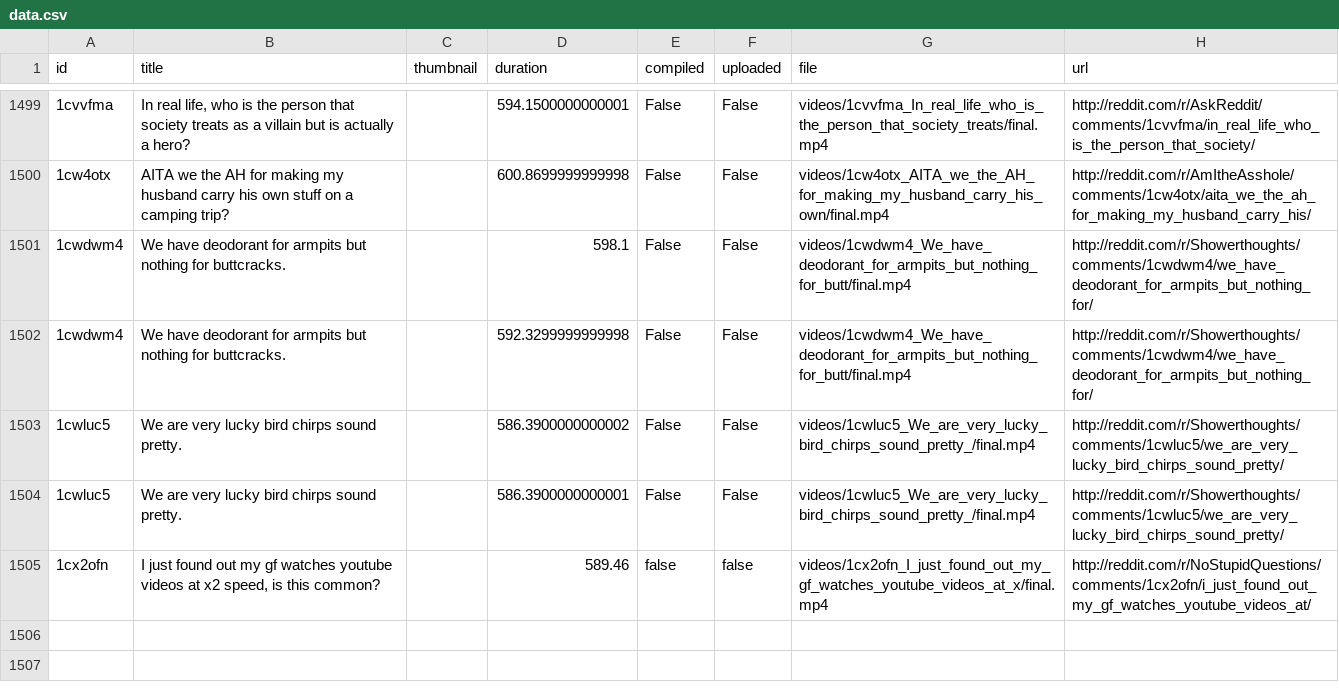
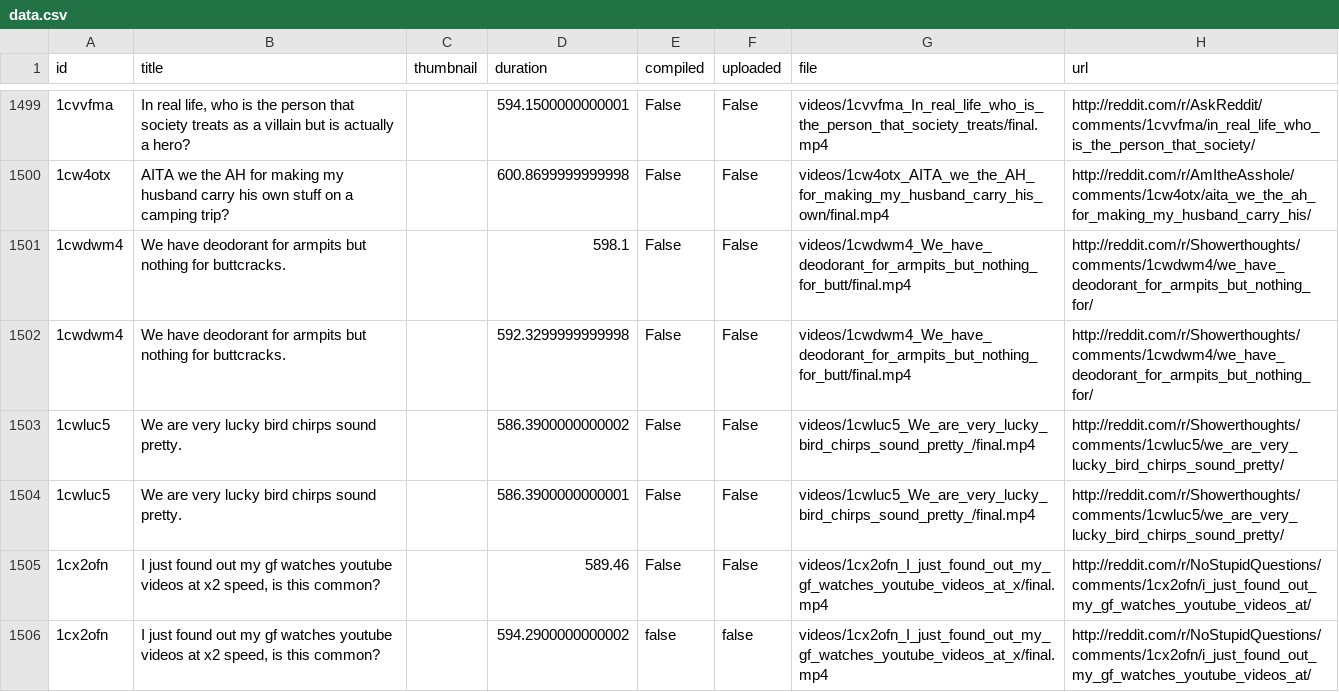
Before and after one commit to alexlaverty/python-reddit-youtube-bot, a CSV file: data.csv, drawn as a sheet; only a part is shown, gaps mark what is left out; addresses are those after the commit; the diff names each change by its address in the sheet, - before the commit and + after, or states it on an @@ line.

```diff
--- a/data.csv
+++ b/data.csv
+row 1505: 1cx2ofn | I just found out my gf watches youtube videos at x2 speed, is this common? |  | 589.46 | False | False | videos/1cx2ofn_I_just_found_out_my_gf_watches_youtube_videos_at_x/final.mp4 | http://reddit.com/r/NoStupidQuestions/comments/1cx2ofn/i_just_found_out_my_gf_watches_youtube_videos_at/
-D1506 (duration): 589.46
+D1506 (duration): 594.2900000000002
```
